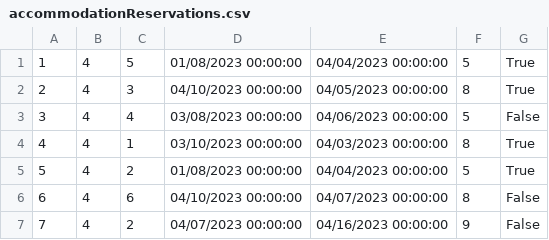
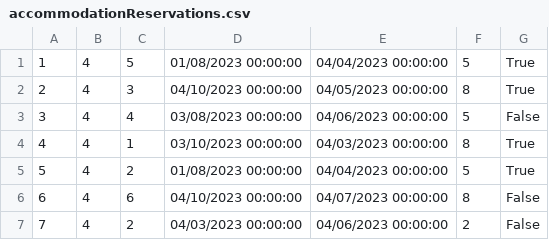
Before and after one commit to dokma11/SIMS-Project-Group-4-Team-B, a CSV file: Sims2023/Sims2023/Resources/Data/accommodationReservations.csv, drawn as a sheet.

```diff
--- a/Sims2023/Sims2023/Resources/Data/accommodationReservations.csv
+++ b/Sims2023/Sims2023/Resources/Data/accommodationReservations.csv
@@ -6,2 +6,2 @@
 6|4|6|04/10/2023 00:00:00|04/07/2023 00:00:00|8|False
-7|4|2|04/07/2023 00:00:00|04/16/2023 00:00:00|9|False
+7|4|2|04/03/2023 00:00:00|04/06/2023 00:00:00|2|False
```
Also changed, not shown: Sims2023/Sims2023/Resources/Data/accommodationGrades.csv, Sims2023/Sims2023/Resources/Data/accommodations.csv, 30 other files.
